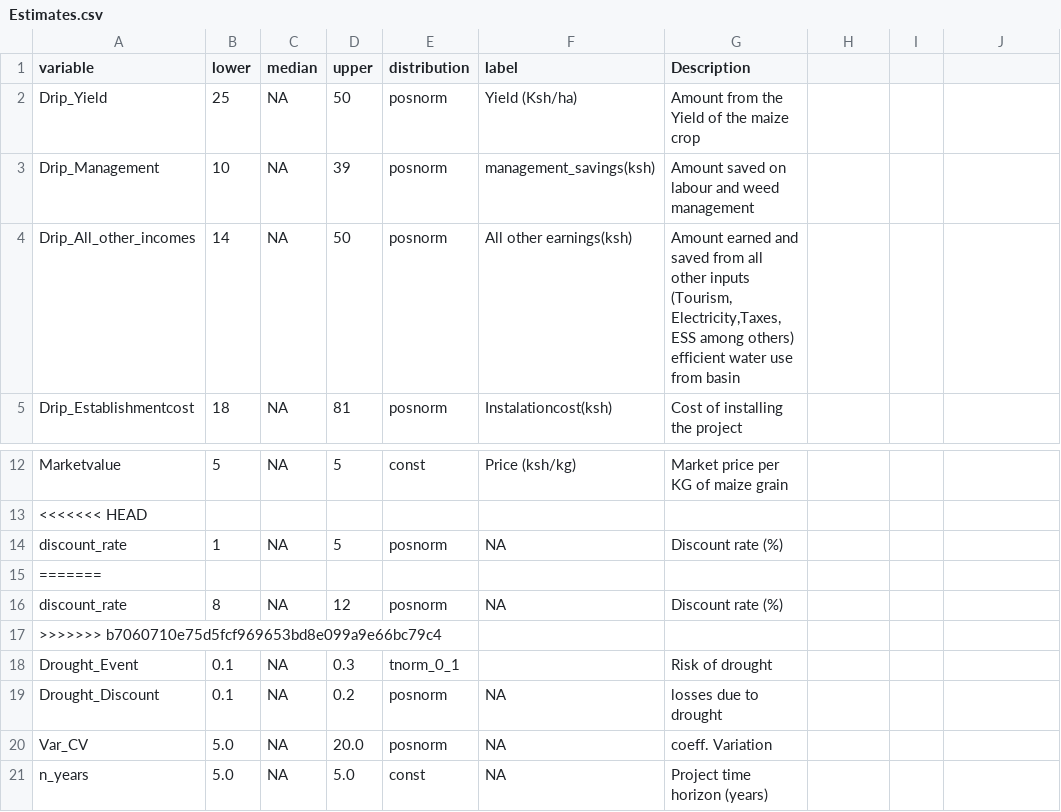
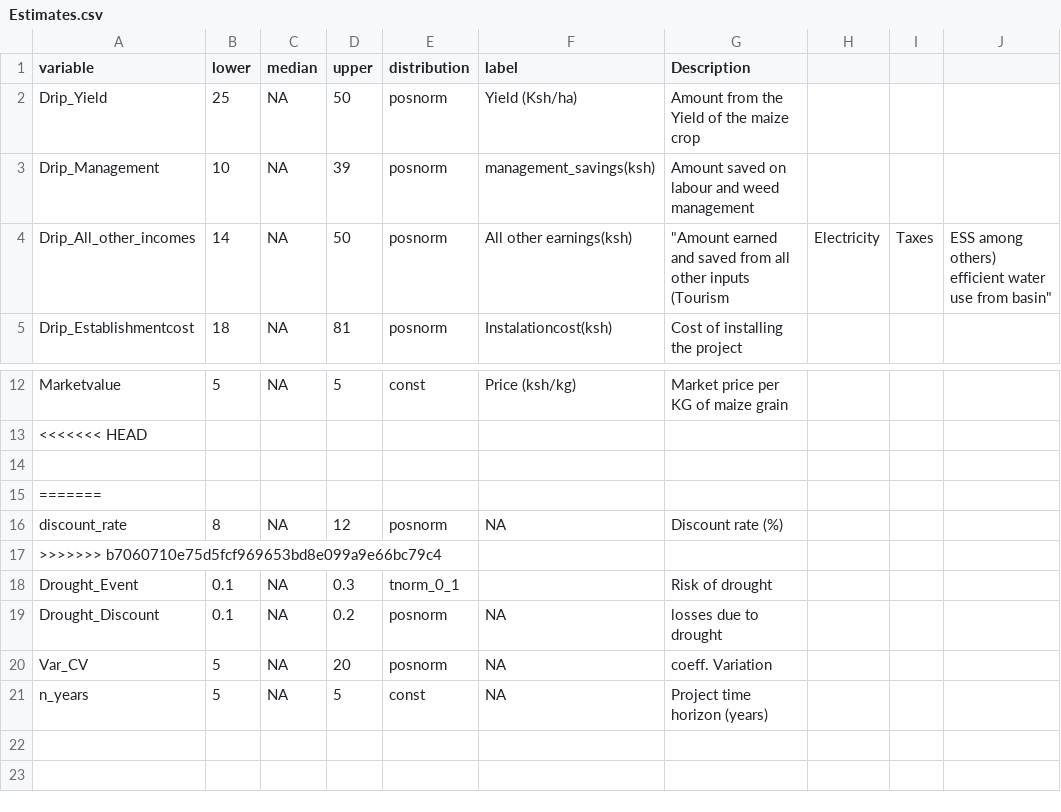
Before and after one commit to MrOyieyo/Decision-Analysis-Project, a CSV file: Model Function/Estimates.csv, drawn as a sheet; only a part is shown, gaps mark what is left out; the diff names each change by its address in the sheet, - before the commit and + after, or states it on an @@ line.

```diff
--- a/Model Function/Estimates.csv
+++ b/Model Function/Estimates.csv
-G4 (Description): Amount earned and saved from all other inputs (Tourism, Electricity,Taxes, ESS among others) efficient water use from basin
+G4 (Description): "Amount earned and saved from all other inputs (Tourism
-H4: (empty)
+H4: Electricity
-I4: (empty)
+I4: Taxes
-J4: (empty)
+J4: ESS among others) efficient water use from basin"
-row 14: discount_rate | 1 | NA | 5 | posnorm | NA | Discount rate (%)
+row 14: (empty)
-B20:B21 (lower): 5.0
+B20:B21 (lower): 5
-D20 (upper): 20.0
+D20 (upper): 20
-D21 (upper): 5.0
+D21 (upper): 5
```
Also changed, not shown: 6 other files.
